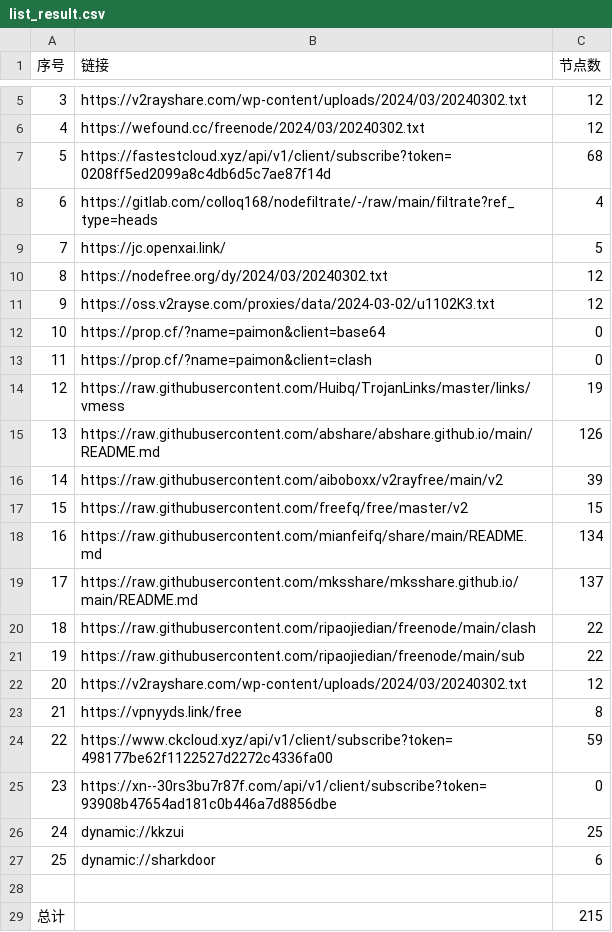
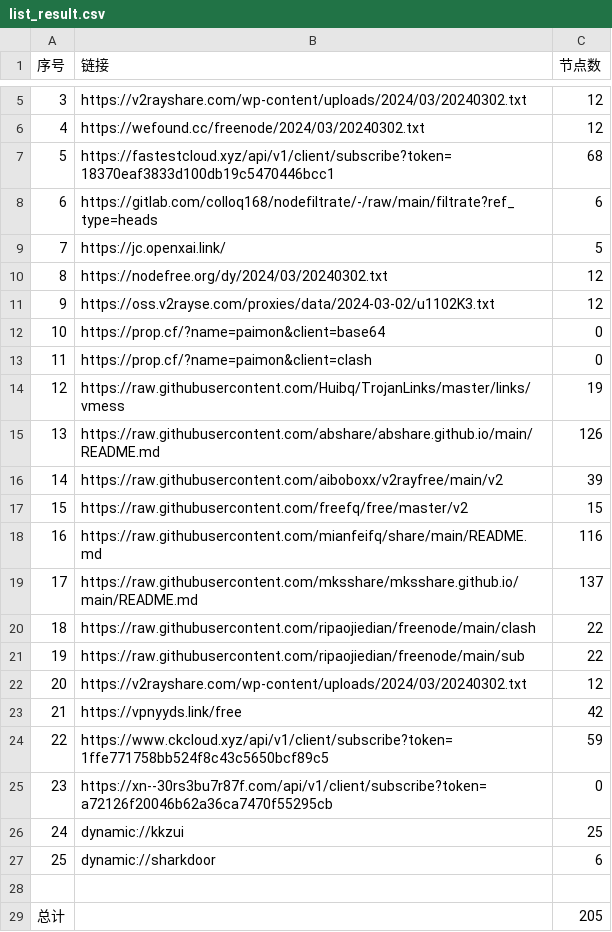
Before and after one commit to starsdream666/NoMoreWalls, a CSV file: list_result.csv, drawn as a sheet; only a part is shown, gaps mark what is left out.

```diff
--- a/list_result.csv
+++ b/list_result.csv
@@ -6,4 +6,4 @@
 4,https://wefound.cc/freenode/2024/03/20240302.txt,12
-5,https://fastestcloud.xyz/api/v1/client/subscribe?token=0208ff5ed2099a8c4db6d5c7ae87f14d,68
-6,https://gitlab.com/colloq168/nodefiltrate/-/raw/main/filtrate?ref_type=heads,4
+5,https://fastestcloud.xyz/api/v1/client/subscribe?token=18370eaf3833d100db19c5470446bcc1,68
+6,https://gitlab.com/colloq168/nodefiltrate/-/raw/main/filtrate?ref_type=heads,6
 7,https://jc.openxai.link/,5
@@ -17,3 +17,3 @@
 15,https://raw.githubusercontent.com/freefq/free/master/v2,15
-16,https://raw.githubusercontent.com/mianfeifq/share/main/README.md,134
+16,https://raw.githubusercontent.com/mianfeifq/share/main/README.md,116
 17,https://raw.githubusercontent.com/mksshare/mksshare.github.io/main/README.md,137
@@ -22,5 +22,5 @@
 20,https://v2rayshare.com/wp-content/uploads/2024/03/20240302.txt,12
-21,https://vpnyyds.link/free,8
-22,https://www.ckcloud.xyz/api/v1/client/subscribe?token=498177be62f1122527d2272c4336fa00,59
-23,https://xn--30rs3bu7r87f.com/api/v1/client/subscribe?token=93908b47654ad181c0b446a7d8856dbe,0
+21,https://vpnyyds.link/free,42
+22,https://www.ckcloud.xyz/api/v1/client/subscribe?token=1ffe771758bb524f8c43c5650bcf89c5,59
+23,https://xn--30rs3bu7r87f.com/api/v1/client/subscribe?token=a72126f20046b62a36ca7470f55295cb,0
 24,dynamic://kkzui,25
@@ -28,2 +28,2 @@
 
-总计,,215
+总计,,205
```
Also changed, not shown: 17 other files.
